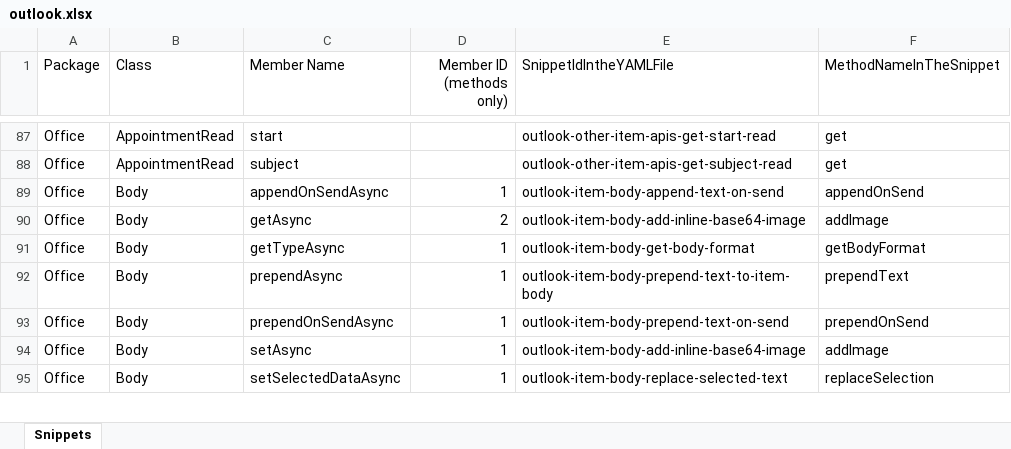
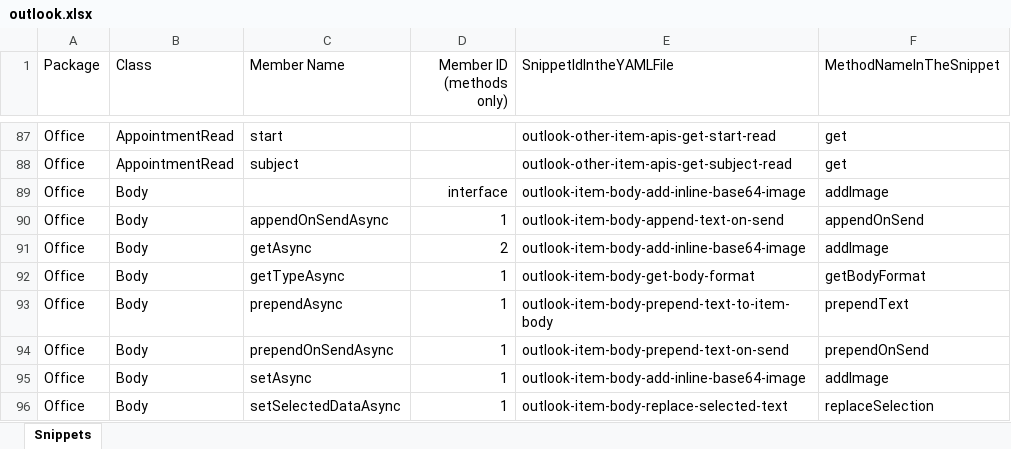
Before and after one commit to OfficeDev/office-js-snippets, an Excel workbook: snippet-extractor-metadata/outlook.xlsx, sheet Snippets, drawn as a sheet; only a part is shown, gaps mark what is left out; values as stored, in another font and other column widths than the file's, no borders; table styles not drawn; the diff names each change by its address in the sheet, - before the commit and + after, or states it on an @@ line.

Commit message:
[Outlook] (Office.Body) Map code snippet (#946)
* Map snippet to Office.Body

* Apply suggestions from code review

Co-authored-by: Elizabeth Samuel <elizs@microsoft.com>

* Run script on updated snippet

---------

Co-authored-by: Elizabeth Samuel <elizs@microsoft.com>

```diff
--- a/snippet-extractor-metadata/outlook.xlsx (sheet Snippets)
+++ b/snippet-extractor-metadata/outlook.xlsx (sheet Snippets)
+row 89: Office | Body |  | interface | outlook-item-body-add-inline-base64-image | addImage
```
Also changed, not shown: 1 other file.
